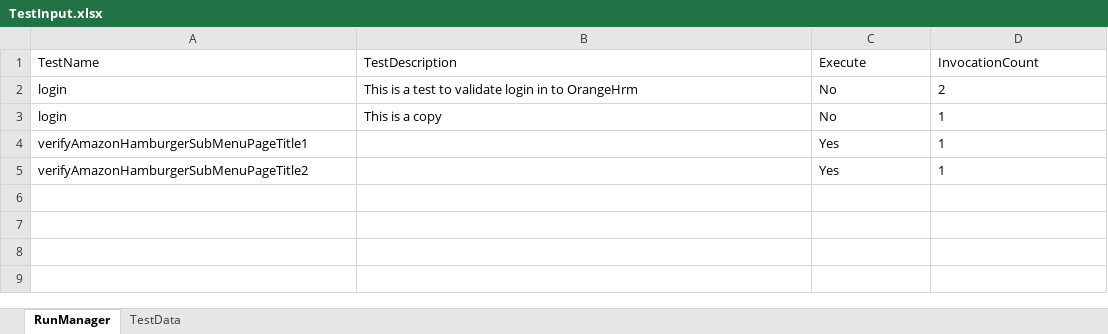
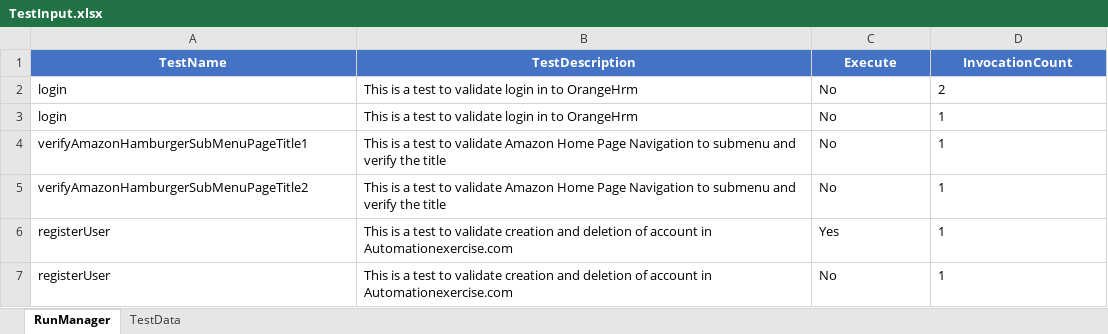
Before and after one commit to LakshmiNarasimhan254/Web-Test-Automation-Framework, an Excel workbook: target/test-classes/excel/TestInput.xlsx, sheet RunManager, drawn as a sheet; values as stored, in another font and other column widths than the file's, no borders; the diff names each change by its address in the sheet, - before the commit and + after, or states it on an @@ line.

```diff
--- a/target/test-classes/excel/TestInput.xlsx (sheet RunManager)
+++ b/target/test-classes/excel/TestInput.xlsx (sheet RunManager)
@@ A1:D1 fill: none → #4472C4, bold: off → on, text colour: black → #FFFFFF, alignment: left → center @@
-B3 (TestDescription): This is a copy
+B3 (TestDescription): This is a test to validate login in to OrangeHrm
-B4:B5 (TestDescription): (empty)
+B4:B5 (TestDescription): This is a test to validate Amazon Home Page Navigation to submenu and verify the title
-C4:C5 (Execute): Yes
+C4:C5 (Execute): No
+row 6: registerUser | This is a test to validate creation and deletion of account in Automationexercise.com | Yes | 1
+row 7: registerUser | This is a test to validate creation and deletion of account in Automationexercise.com | No | 1
```
Also changed, not shown: sheet TestData, 19 other files.
